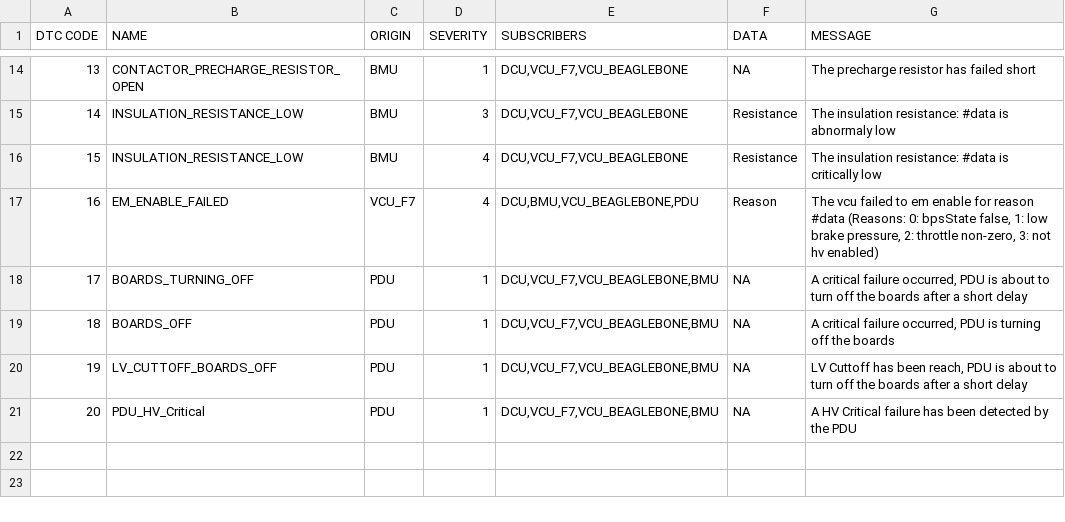
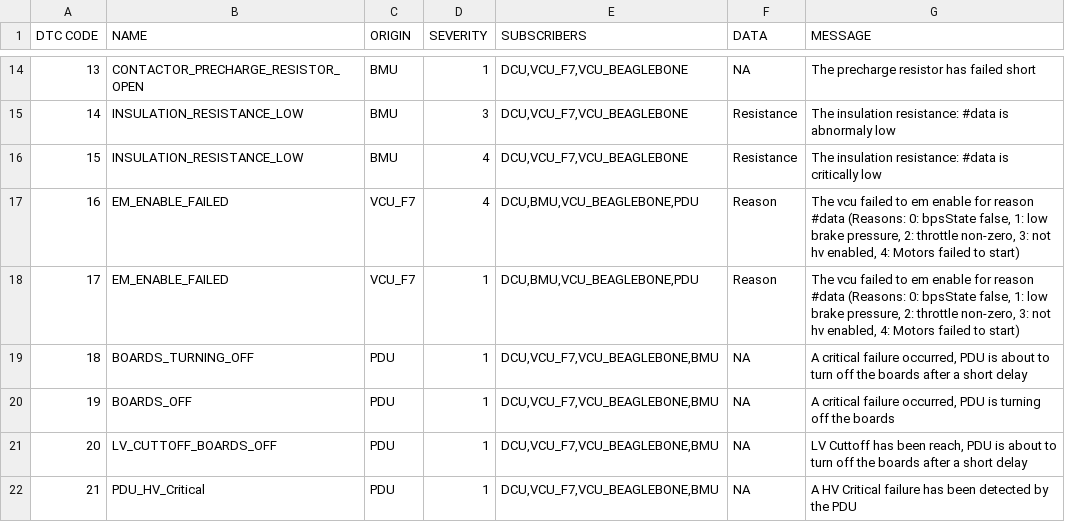
Before and after one commit to UWaterloo-Formula-Electric/firmware, a CSV file: Data/DTC.csv, drawn as a sheet; only a part is shown, gaps mark what is left out; addresses are those after the commit; the diff names each change by its address in the sheet, - before the commit and + after, or states it on an @@ line.

Commit message:
Update DTC and DBC file for VCU em enable stuff

```diff
--- a/Data/DTC.csv
+++ b/Data/DTC.csv
-G17 (MESSAGE): …not hv enabled)
+G17 (MESSAGE): …not hv enabled, 4: Motors failed to start)
+row 18: 17 | EM_ENABLE_FAILED | VCU_F7 | 1 | DCU,BMU,VCU_BEAGLEBONE,PDU | Reason | The vcu failed to em enable for reason #data (Reasons: 0: bpsState false, 1: low brake pressure, 2: throttle non-zero, 3: not hv enabled, 4: Motors failed to start)
@@ column A (DTC CODE) renumbered from row 19 down @@
```
Also changed, not shown: 1 other file.
